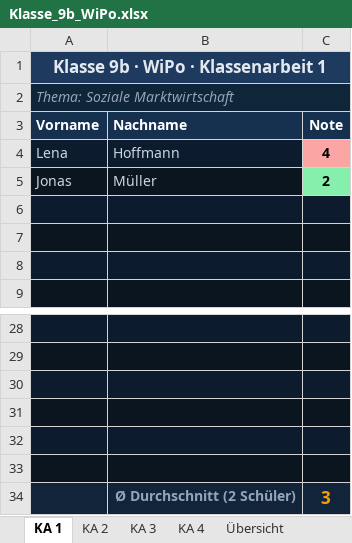
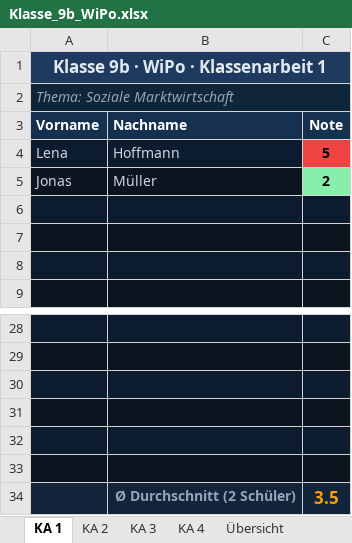
Before and after one commit to openclaw-bolla/openclaw-bolla, an Excel workbook: korrektur/Klasse_9b_WiPo.xlsx, sheet KA 1, drawn as a sheet; only a part is shown, gaps mark what is left out; values as stored, in another font and other column widths than the file's, no borders; the diff names each change by its address in the sheet, - before the commit and + after, or states it on an @@ line.

```diff
--- a/korrektur/Klasse_9b_WiPo.xlsx (sheet KA 1)
+++ b/korrektur/Klasse_9b_WiPo.xlsx (sheet KA 1)
-C4 (Note): 4
+C4 (Note): 5
-C4 fill: #FCA5A5
+C4 fill: #EF4444
-C34 (Note): 3
+C34 (Note): 3.5
```
Also changed, not shown: sheet Übersicht, 8 other files.
